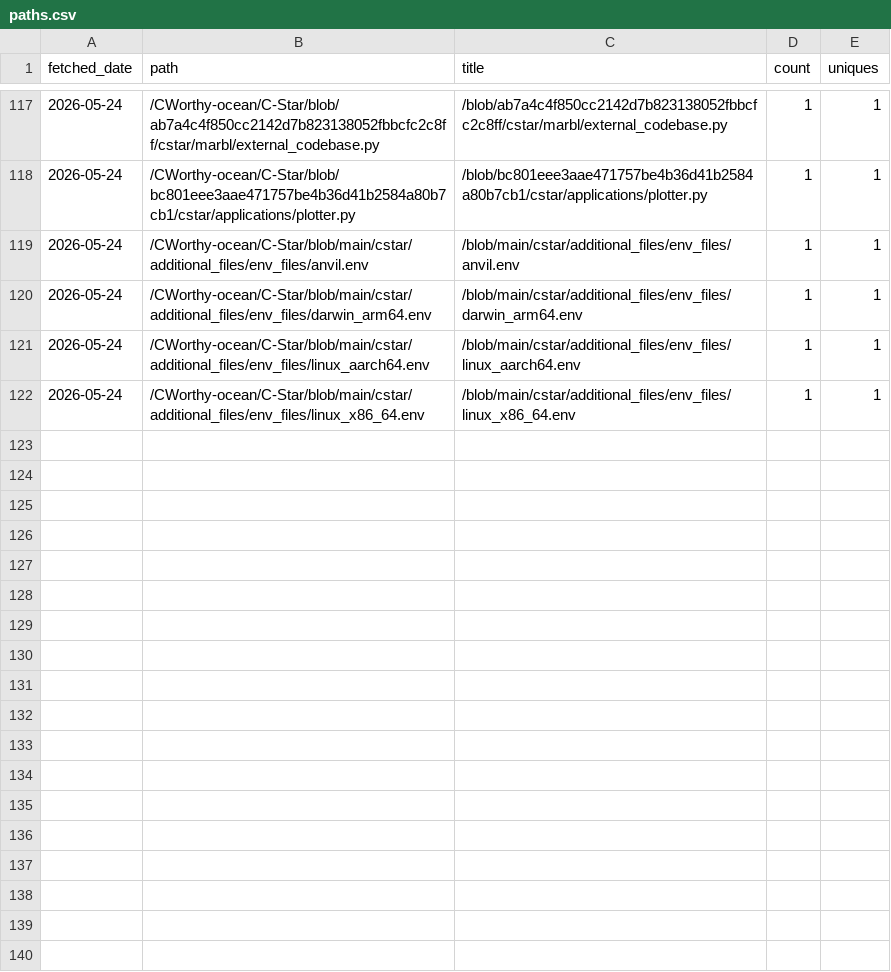
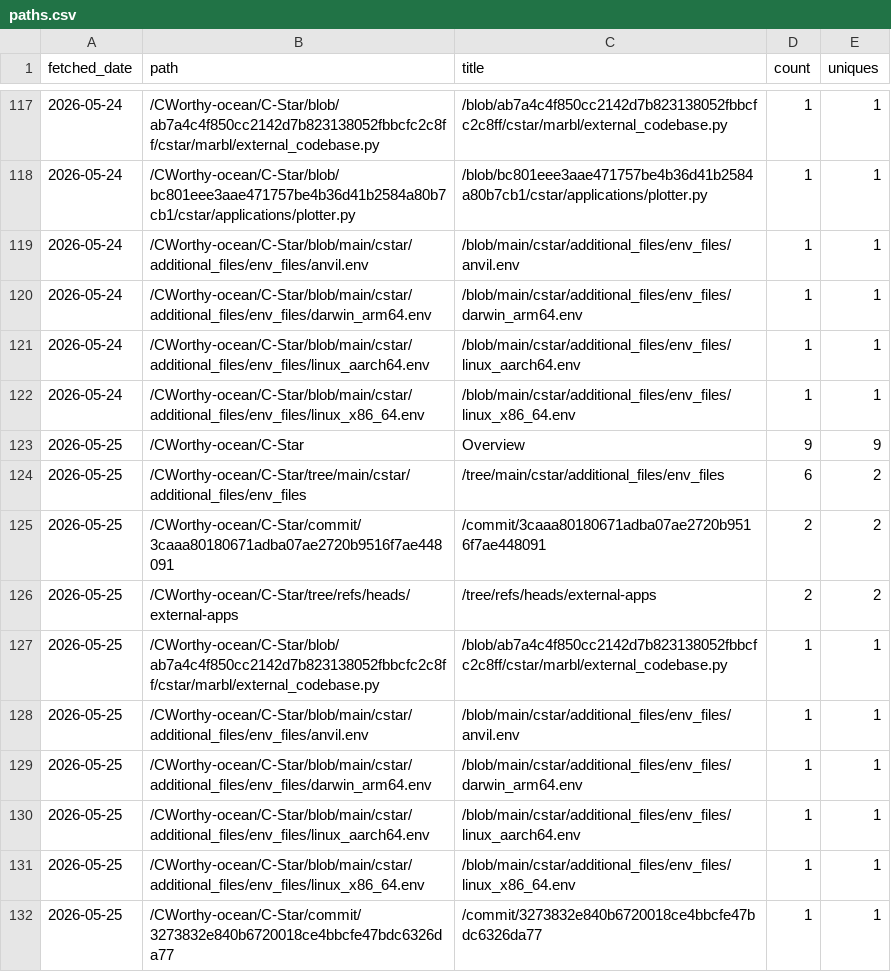
Before and after one commit to CWorthy-ocean/cworthy-gh-metrics, a CSV file: data/CWorthy-ocean/C-Star/paths.csv, drawn as a sheet; only a part is shown, gaps mark what is left out.

```diff
--- a/data/CWorthy-ocean/C-Star/paths.csv
+++ b/data/CWorthy-ocean/C-Star/paths.csv
@@ -122 +122,11 @@ fetched_date,path,title,count,uniques
 2026-05-24,/CWorthy-ocean/C-Star/blob/main/cstar/additional_files/env_files/linux_x86_64.env,/blob/main/cstar/additional_files/env_files/linux_x86_64.env,1,1
+2026-05-25,/CWorthy-ocean/C-Star,Overview,9,9
+2026-05-25,/CWorthy-ocean/C-Star/tree/main/cstar/additional_files/env_files,/tree/main/cstar/additional_files/env_files,6,2
+2026-05-25,/CWorthy-ocean/C-Star/commit/3caaa80180671adba07ae2720b9516f7ae448091,/commit/3caaa80180671adba07ae2720b9516f7ae448091,2,2
+2026-05-25,/CWorthy-ocean/C-Star/tree/refs/heads/external-apps,/tree/refs/heads/external-apps,2,2
+2026-05-25,/CWorthy-ocean/C-Star/blob/ab7a4c4f850cc2142d7b823138052fbbcfc2c8ff/cstar/marbl/external_codebase.py,/blob/ab7a4c4f850cc2142d7b823138052fbbcfc2c8ff/cstar/marbl/external_codebase.py,1,1
+2026-05-25,/CWorthy-ocean/C-Star/blob/main/cstar/additional_files/env_files/anvil.env,/blob/main/cstar/additional_files/env_files/anvil.env,1,1
+2026-05-25,/CWorthy-ocean/C-Star/blob/main/cstar/additional_files/env_files/darwin_arm64.env,/blob/main/cstar/additional_files/env_files/darwin_arm64.env,1,1
+2026-05-25,/CWorthy-ocean/C-Star/blob/main/cstar/additional_files/env_files/linux_aarch64.env,/blob/main/cstar/additional_files/env_files/linux_aarch64.env,1,1
+2026-05-25,/CWorthy-ocean/C-Star/blob/main/cstar/additional_files/env_files/linux_x86_64.env,/blob/main/cstar/additional_files/env_files/linux_x86_64.env,1,1
+2026-05-25,/CWorthy-ocean/C-Star/commit/3273832e840b6720018ce4bbcfe47bdc6326da77,/commit/3273832e840b6720018ce4bbcfe47bdc6326da77,1,1
```
Also changed, not shown: data/CWorthy-ocean/C-Star/referrers.csv, data/CWorthy-ocean/cson-forge/paths.csv, 22 other files.
